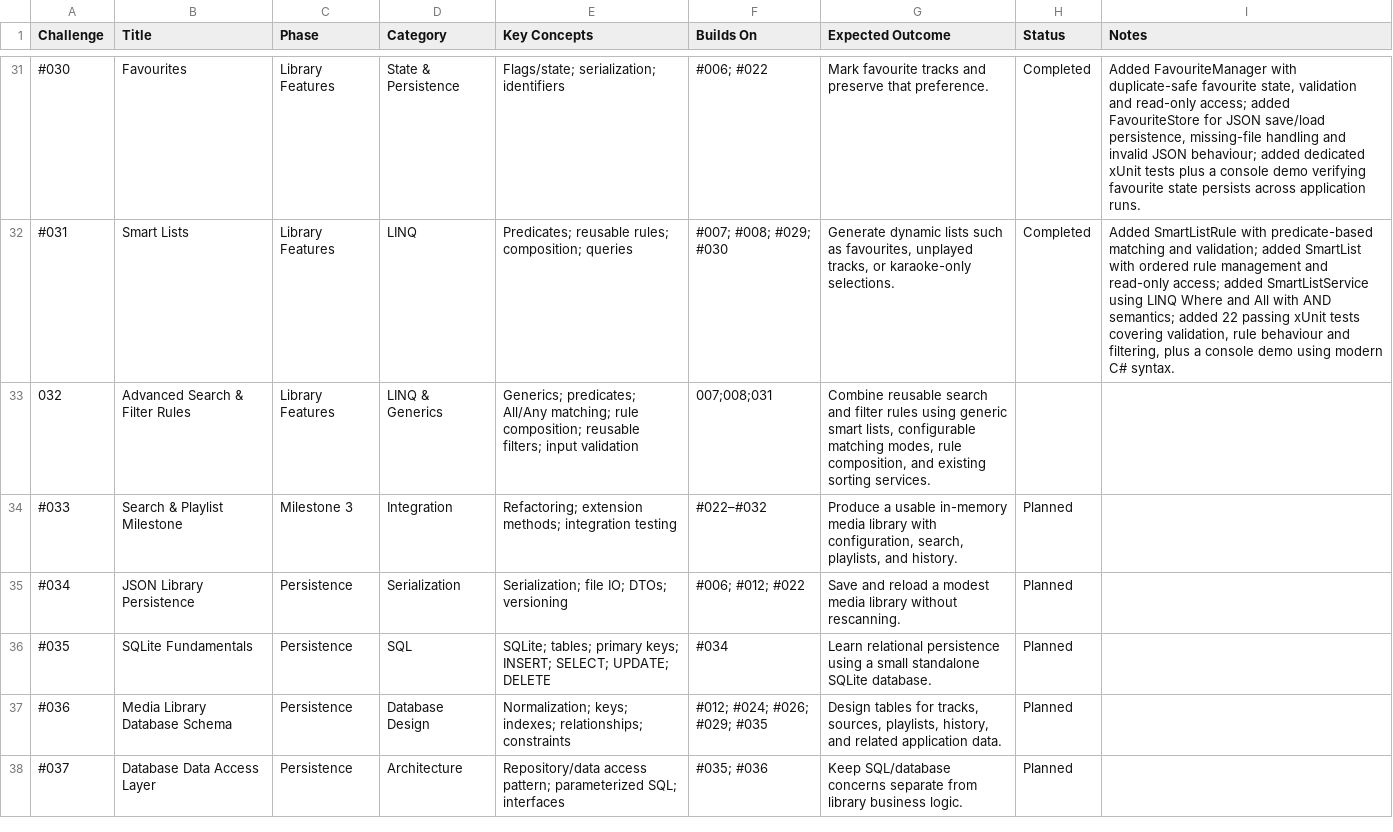
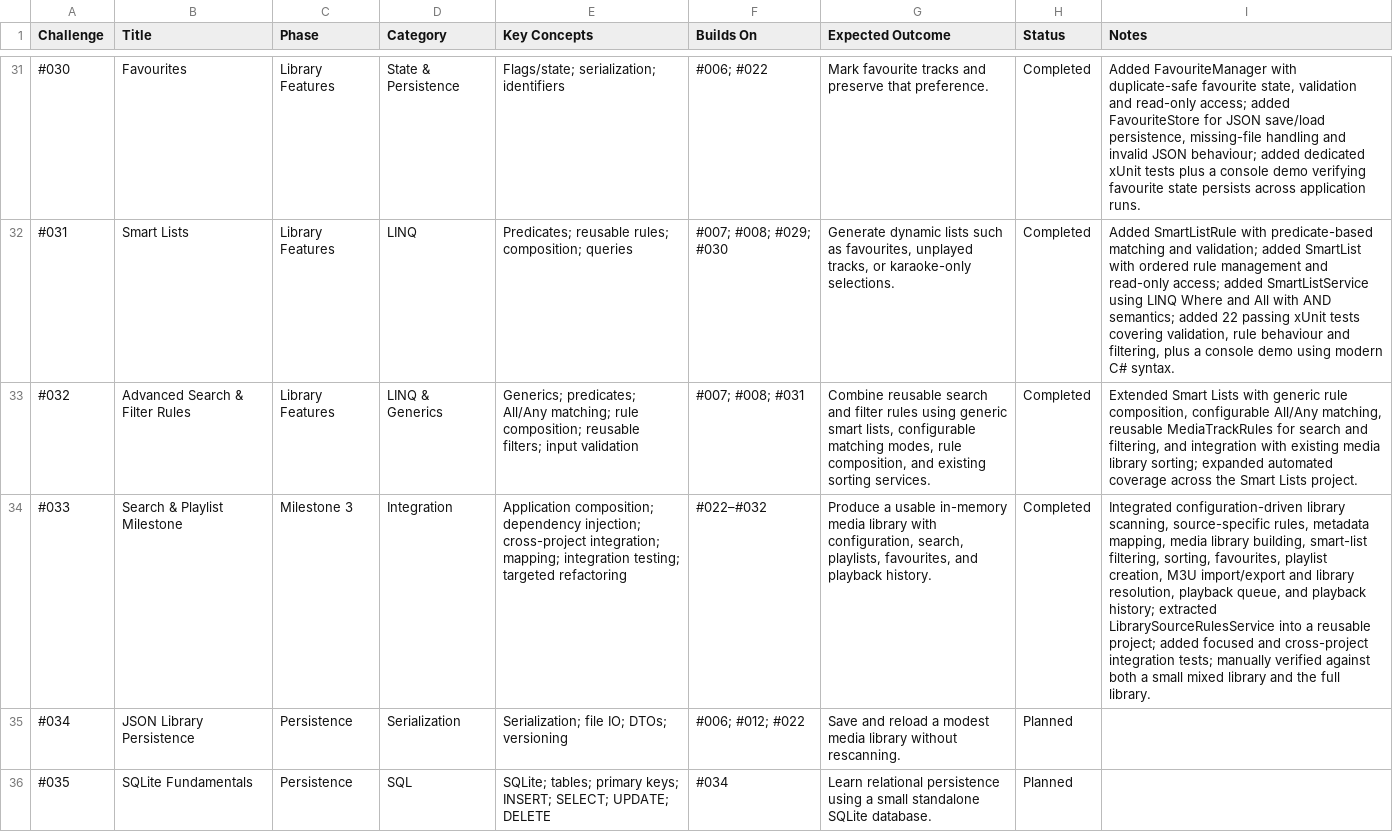
Before and after one commit to drtierney/karaoke-coding-challenges, a CSV file: roadmap/challenge-roadmap-v1.2.csv, drawn as a sheet; only a part is shown, gaps mark what is left out; the shorter side is filled out with more unchanged rows; the diff names each change by its address in the sheet, - before the commit and + after, or states it on an @@ line.

Commit message:
Complete Challenge 033 Search & Playlist Milestone

```diff
--- a/roadmap/challenge-roadmap-v1.2.csv
+++ b/roadmap/challenge-roadmap-v1.2.csv
-A33 (Challenge): 032
+A33 (Challenge): #032
-F33 (Builds On): 007;008;031
+F33 (Builds On): #007; #008; #031
-H33 (Status): (empty)
+H33 (Status): Completed
-I33 (Notes): (empty)
+I33 (Notes): Extended Smart Lists with generic rule composition, configurable All/Any matching, reusable MediaTrackRules for search and filtering, and integration with existing media library sorting; expanded automated coverage across the Smart Lists project.
-E34 (Key Concepts): Refactoring; extension methods; integration testing
+E34 (Key Concepts): Application composition; dependency injection; cross-project integration; mapping; integration testing; targeted refactoring
-G34 (Expected Outcome): …search, playlists, and history.
+G34 (Expected Outcome): …search, playlists, favourites, and playback history.
-H34 (Status): Planned
+H34 (Status): Completed
-I34 (Notes): (empty)
+I34 (Notes): Integrated configuration-driven library scanning, source-specific rules, metadata mapping, media library building, smart-list filtering, sorting, favourites, playlist creation, M3U import/export and library resolution, playback queue, and playback history; extracted LibrarySourceRulesService into a reusable project; added focused and cross-project integration tests; manually verified against both a small mixed library and the full library.
```
Also changed, not shown: 33 other files.
